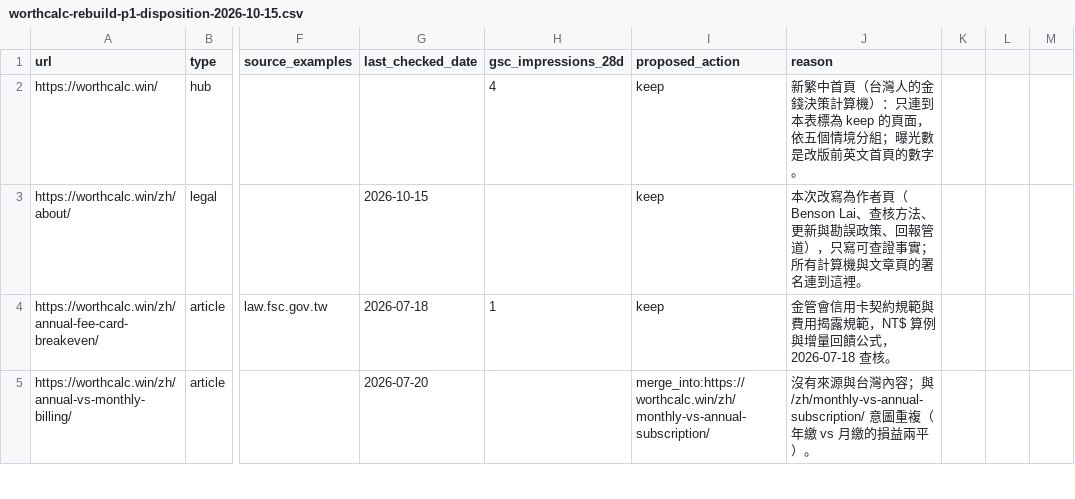
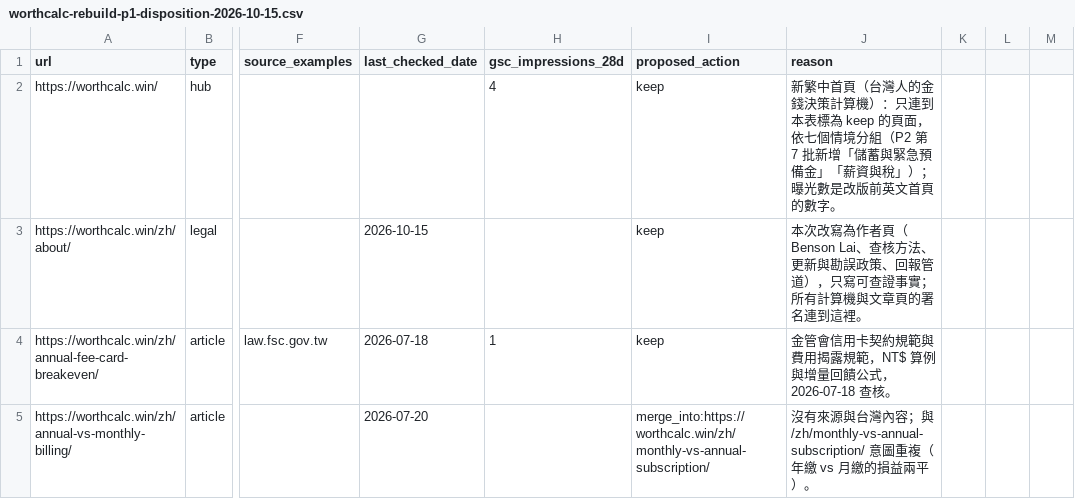
Before and after one commit to btcson66-rgb/worthcalc, a CSV file: sites/worth-it-tools/docs/audits/worthcalc-rebuild-p1-disposition-2026-10-15.csv, drawn as a sheet; only a part is shown, gaps mark what is left out; the diff names each change by its address in the sheet, - before the commit and + after, or states it on an @@ line.

```diff
--- a/sites/worth-it-tools/docs/audits/worthcalc-rebuild-p1-disposition-2026-10-15.csv
+++ b/sites/worth-it-tools/docs/audits/worthcalc-rebuild-p1-disposition-2026-10-15.csv
-J2 (reason): …頁面，依五個情境分組；曝光數…
+J2 (reason): …頁面，依七個情境分組（P2 第 7 批新增「儲蓄與緊急預備金」「薪資與稅」）；曝光數…
```
Also changed, not shown: 13 other files.
